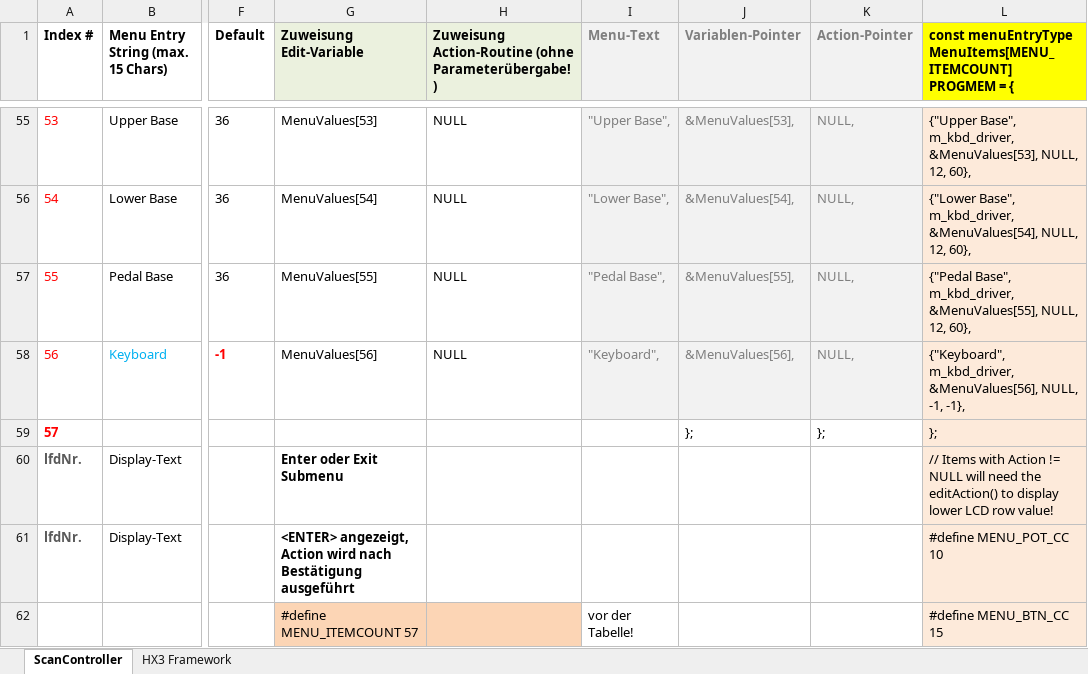
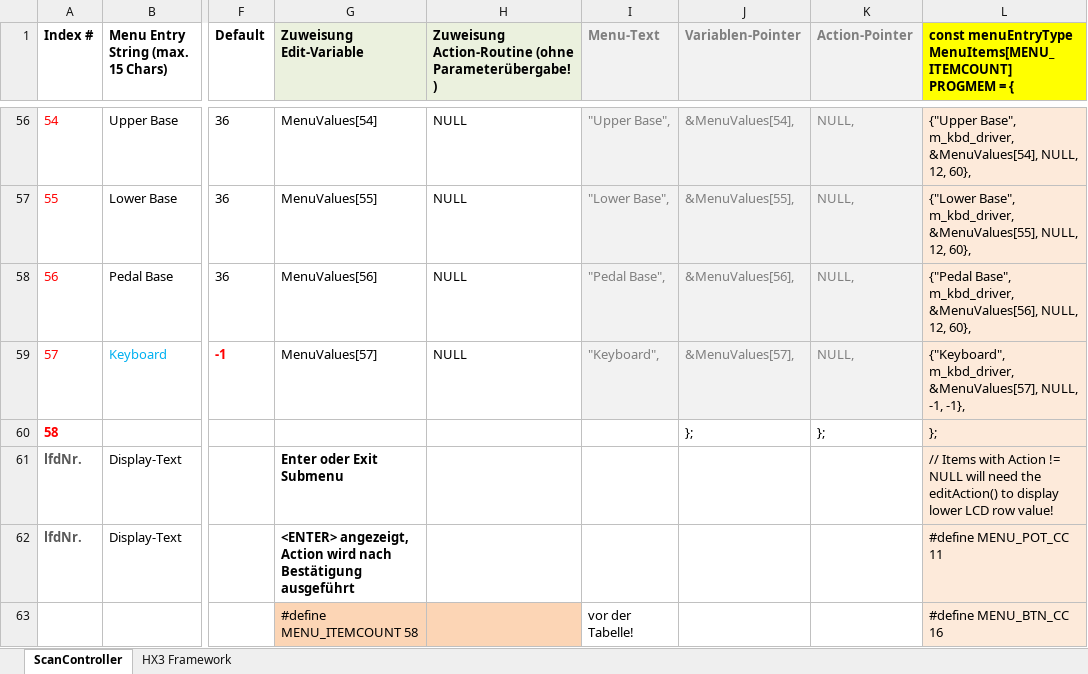
Before and after one commit to keyboardpartner/MIDI-Scancontroller, an Excel workbook: docs/MIDI_menuItems.xlsx, sheet ScanController, drawn as a sheet; only a part is shown, gaps mark what is left out; values as stored, in another font and other column widths than the file's, no borders; addresses are those after the commit; the diff covers the shown part only; the diff names each change by its address in the sheet, - before the commit and + after, or states it on an @@ line.

```diff
--- a/docs/MIDI_menuItems.xlsx (sheet ScanController)
+++ b/docs/MIDI_menuItems.xlsx (sheet ScanController)
@@ column A (Index #) renumbered between rows 6 and 60 @@
-G56 (Zuweisung Edit-Variable): MenuValues[53]
+G56 (Zuweisung Edit-Variable): MenuValues[54]
-J56 (Variablen-Pointer): &MenuValues[53],
+J56 (Variablen-Pointer): &MenuValues[54],
-L56: …Base", m_kbd_driver, &MenuValues[53], NULL, 12,…
+L56: …Base", m_kbd_driver, &MenuValues[54], NULL, 12,…
-G57 (Zuweisung Edit-Variable): MenuValues[54]
+G57 (Zuweisung Edit-Variable): MenuValues[55]
-J57 (Variablen-Pointer): &MenuValues[54],
+J57 (Variablen-Pointer): &MenuValues[55],
-L57: …Base", m_kbd_driver, &MenuValues[54], NULL, 12,…
+L57: …Base", m_kbd_driver, &MenuValues[55], NULL, 12,…
-G58 (Zuweisung Edit-Variable): MenuValues[55]
+G58 (Zuweisung Edit-Variable): MenuValues[56]
-J58 (Variablen-Pointer): &MenuValues[55],
+J58 (Variablen-Pointer): &MenuValues[56],
-L58: …Base", m_kbd_driver, &MenuValues[55], NULL, 12,…
+L58: …Base", m_kbd_driver, &MenuValues[56], NULL, 12,…
-G59 (Zuweisung Edit-Variable): MenuValues[56]
+G59 (Zuweisung Edit-Variable): MenuValues[57]
-J59 (Variablen-Pointer): &MenuValues[56],
+J59 (Variablen-Pointer): &MenuValues[57],
-L59: {"Keyboard", m_kbd_driver, &MenuValues[56], NULL, -1,…
+L59: {"Keyboard", m_kbd_driver, &MenuValues[57], NULL, -1,…
-L62: #define MENU_POT_CC 10
+L62: #define MENU_POT_CC 11
-G63 (Zuweisung Edit-Variable): #define MENU_ITEMCOUNT 57
+G63 (Zuweisung Edit-Variable): #define MENU_ITEMCOUNT 58
-L63: #define MENU_BTN_CC 15
+L63: #define MENU_BTN_CC 16
```
Also changed, not shown: 1 added row, 134 edited cells and cell formats elsewhere in this sheet, formulas that keep their value, 5 other files.
